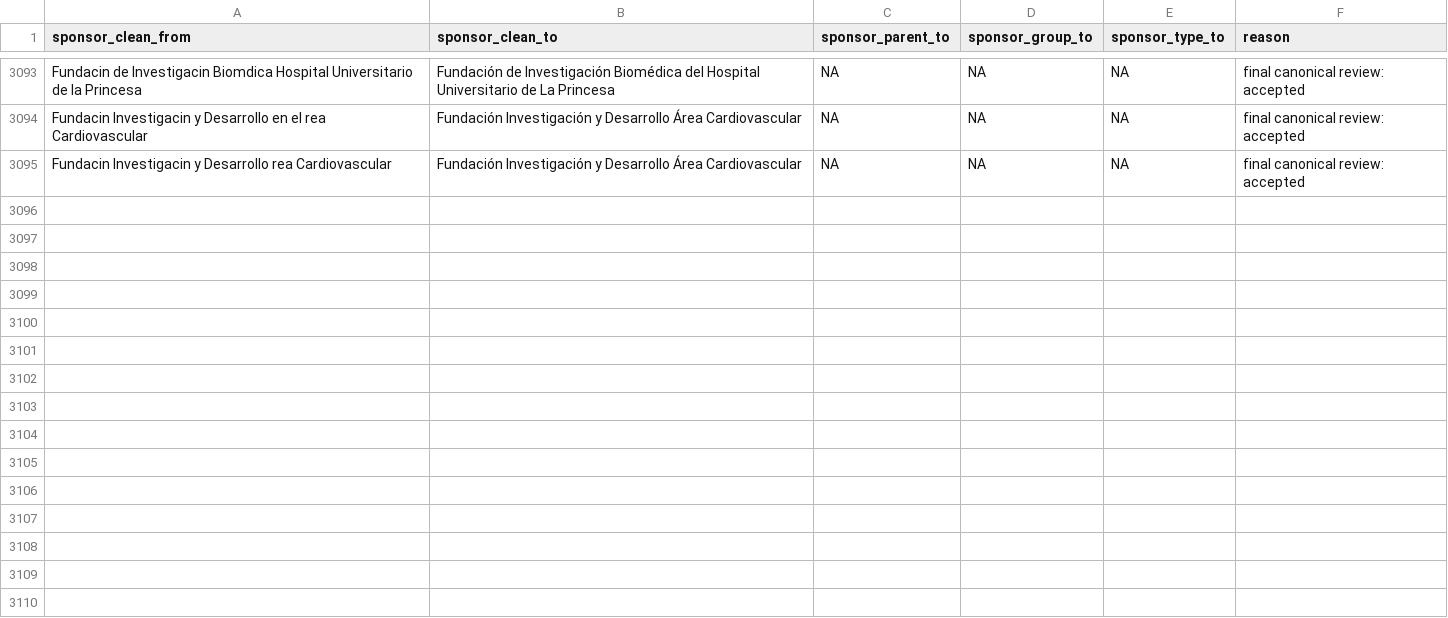
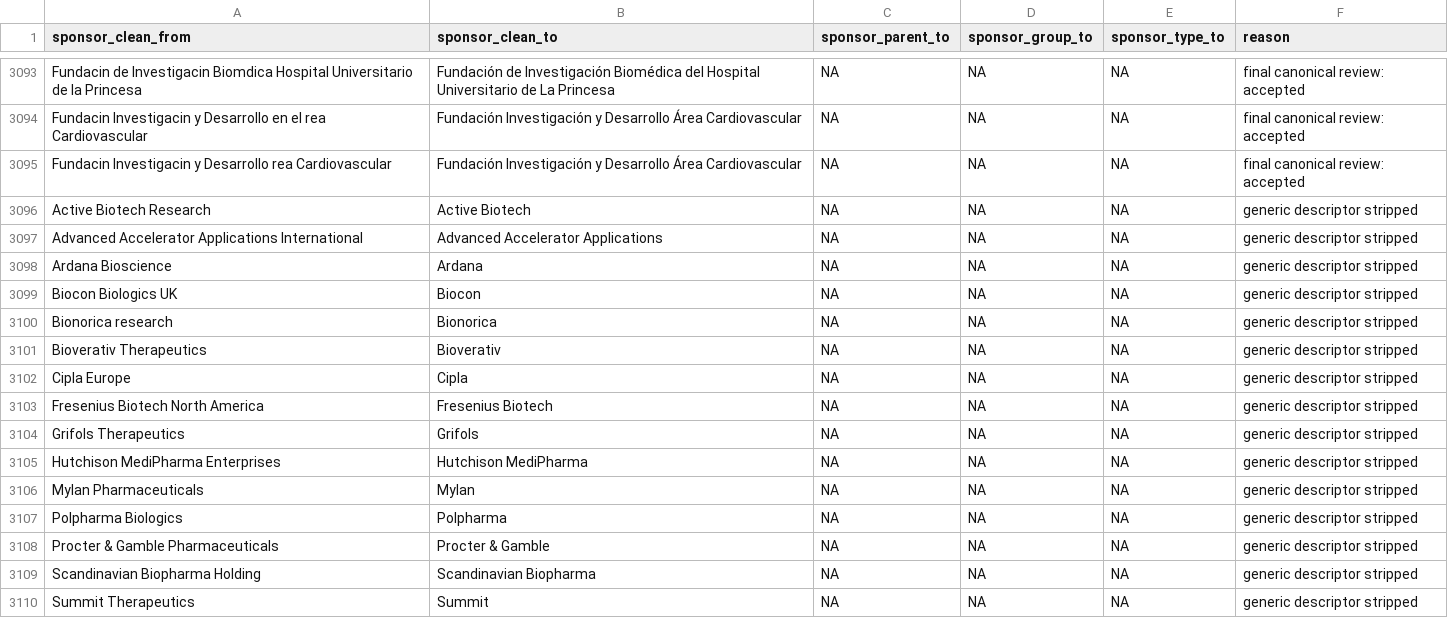
Before and after one commit to rmvpaeme/shiny_trials, a CSV file: config/sponsor_norm_pipeline/final_sponsor_canonical_map.csv, drawn as a sheet; only a part is shown, gaps mark what is left out; the diff names each change by its address in the sheet, - before the commit and + after, or states it on an @@ line.

```diff
--- a/config/sponsor_norm_pipeline/final_sponsor_canonical_map.csv
+++ b/config/sponsor_norm_pipeline/final_sponsor_canonical_map.csv
+row 3096: Active Biotech Research | Active Biotech | NA | NA | NA | generic descriptor stripped
+row 3097: Advanced Accelerator Applications International | Advanced Accelerator Applications | NA | NA | NA | generic descriptor stripped
+row 3098: Ardana Bioscience | Ardana | NA | NA | NA | generic descriptor stripped
+row 3099: Biocon Biologics UK | Biocon | NA | NA | NA | generic descriptor stripped
+row 3100: Bionorica research | Bionorica | NA | NA | NA | generic descriptor stripped
+row 3101: Bioverativ Therapeutics | Bioverativ | NA | NA | NA | generic descriptor stripped
+row 3102: Cipla Europe | Cipla | NA | NA | NA | generic descriptor stripped
+row 3103: Fresenius Biotech North America | Fresenius Biotech | NA | NA | NA | generic descriptor stripped
+row 3104: Grifols Therapeutics | Grifols | NA | NA | NA | generic descriptor stripped
+row 3105: Hutchison MediPharma Enterprises | Hutchison MediPharma | NA | NA | NA | generic descriptor stripped
+row 3106: Mylan Pharmaceuticals | Mylan | NA | NA | NA | generic descriptor stripped
+row 3107: Polpharma Biologics | Polpharma | NA | NA | NA | generic descriptor stripped
+row 3108: Procter & Gamble Pharmaceuticals | Procter & Gamble | NA | NA | NA | generic descriptor stripped
+row 3109: Scandinavian Biopharma Holding | Scandinavian Biopharma | NA | NA | NA | generic descriptor stripped
+row 3110: Summit Therapeutics | Summit | NA | NA | NA | generic descriptor stripped
```
